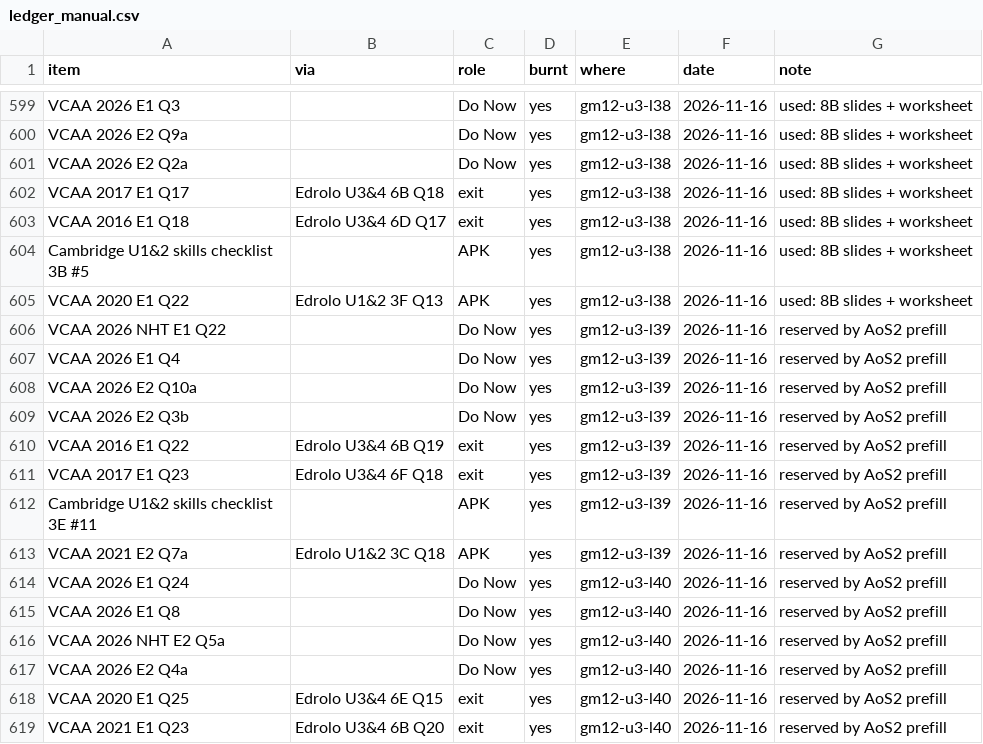
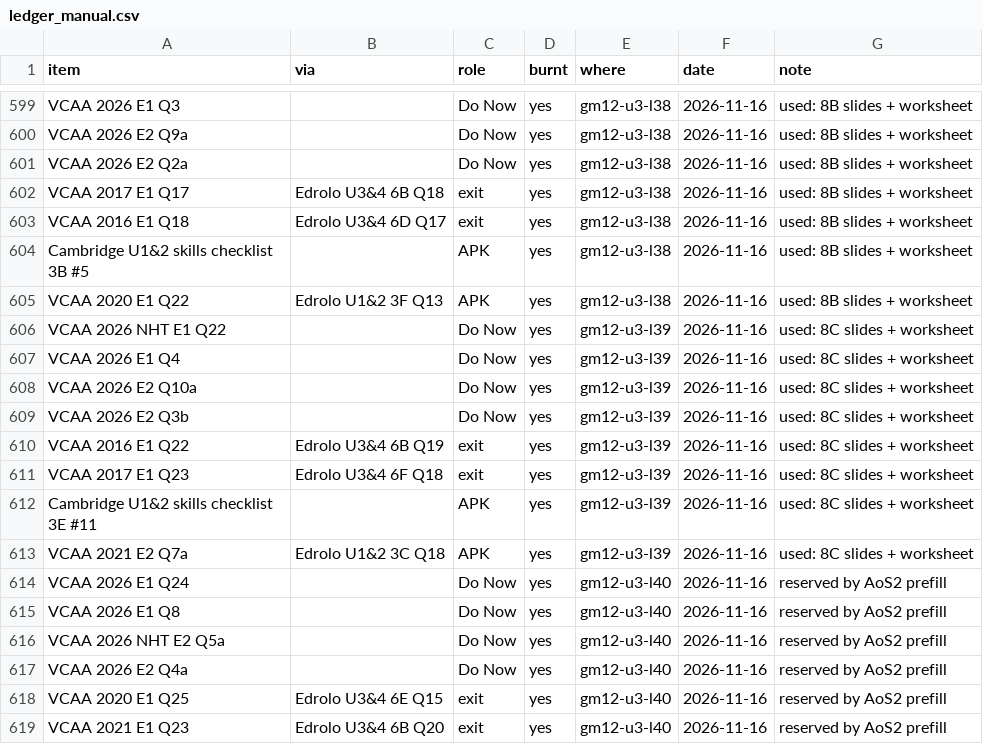
Before and after one commit to roccatalano/12MAG, a CSV file: tools/ledger_manual.csv, drawn as a sheet; only a part is shown, gaps mark what is left out.

```diff
--- a/tools/ledger_manual.csv
+++ b/tools/ledger_manual.csv
@@ -605,10 +605,10 @@ Cambridge U1&2 skills checklist 3B #5,,APK,yes,gm12-u3-l38,2026-11-16,used: 8B s
 VCAA 2020 E1 Q22,Edrolo U1&2 3F Q13,APK,yes,gm12-u3-l38,2026-11-16,used: 8B slides + worksheet
-VCAA 2026 NHT E1 Q22,,Do Now,yes,gm12-u3-l39,2026-11-16,reserved by AoS2 prefill
-VCAA 2026 E1 Q4,,Do Now,yes,gm12-u3-l39,2026-11-16,reserved by AoS2 prefill
-VCAA 2026 E2 Q10a,,Do Now,yes,gm12-u3-l39,2026-11-16,reserved by AoS2 prefill
-VCAA 2026 E2 Q3b,,Do Now,yes,gm12-u3-l39,2026-11-16,reserved by AoS2 prefill
-VCAA 2016 E1 Q22,Edrolo U3&4 6B Q19,exit,yes,gm12-u3-l39,2026-11-16,reserved by AoS2 prefill
-VCAA 2017 E1 Q23,Edrolo U3&4 6F Q18,exit,yes,gm12-u3-l39,2026-11-16,reserved by AoS2 prefill
-Cambridge U1&2 skills checklist 3E #11,,APK,yes,gm12-u3-l39,2026-11-16,reserved by AoS2 prefill
-VCAA 2021 E2 Q7a,Edrolo U1&2 3C Q18,APK,yes,gm12-u3-l39,2026-11-16,reserved by AoS2 prefill
+VCAA 2026 NHT E1 Q22,,Do Now,yes,gm12-u3-l39,2026-11-16,used: 8C slides + worksheet
+VCAA 2026 E1 Q4,,Do Now,yes,gm12-u3-l39,2026-11-16,used: 8C slides + worksheet
+VCAA 2026 E2 Q10a,,Do Now,yes,gm12-u3-l39,2026-11-16,used: 8C slides + worksheet
+VCAA 2026 E2 Q3b,,Do Now,yes,gm12-u3-l39,2026-11-16,used: 8C slides + worksheet
+VCAA 2016 E1 Q22,Edrolo U3&4 6B Q19,exit,yes,gm12-u3-l39,2026-11-16,used: 8C slides + worksheet
+VCAA 2017 E1 Q23,Edrolo U3&4 6F Q18,exit,yes,gm12-u3-l39,2026-11-16,used: 8C slides + worksheet
+Cambridge U1&2 skills checklist 3E #11,,APK,yes,gm12-u3-l39,2026-11-16,used: 8C slides + worksheet
+VCAA 2021 E2 Q7a,Edrolo U1&2 3C Q18,APK,yes,gm12-u3-l39,2026-11-16,used: 8C slides + worksheet
 VCAA 2026 E1 Q24,,Do Now,yes,gm12-u3-l40,2026-11-16,reserved by AoS2 prefill
```
Also changed, not shown: 12 other files.
